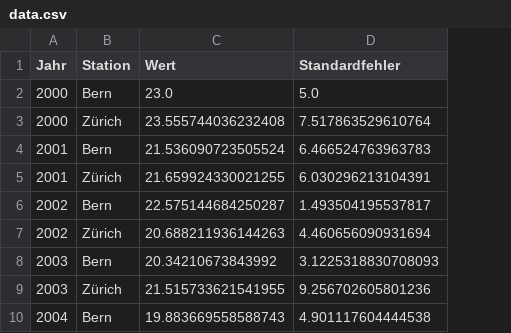
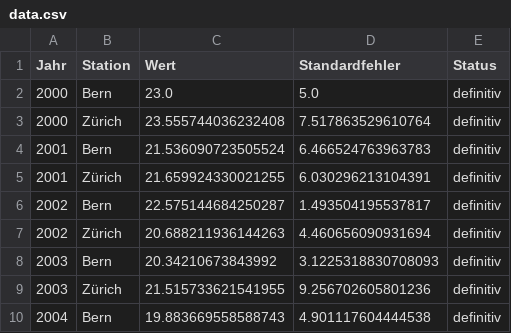
Before and after one commit to Kronmar-Bafu/pycube, a CSV file: example/mock/data.csv, drawn as a sheet; only a part is shown; the diff names each change by its address in the sheet, - before the commit and + after, or states it on an @@ line.

```diff
--- a/example/mock/data.csv
+++ b/example/mock/data.csv
+column E (Status), rows 2-10: all definitiv
```
Also changed, not shown: 3 other files.
